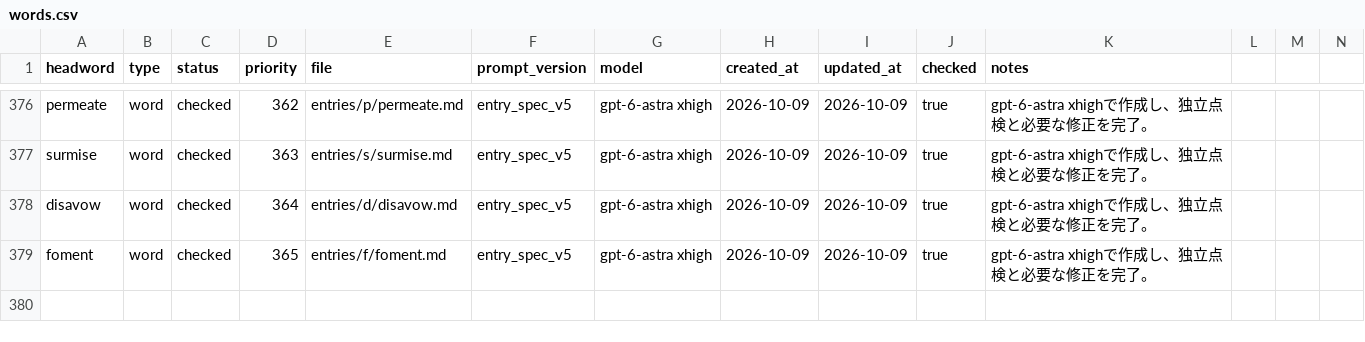
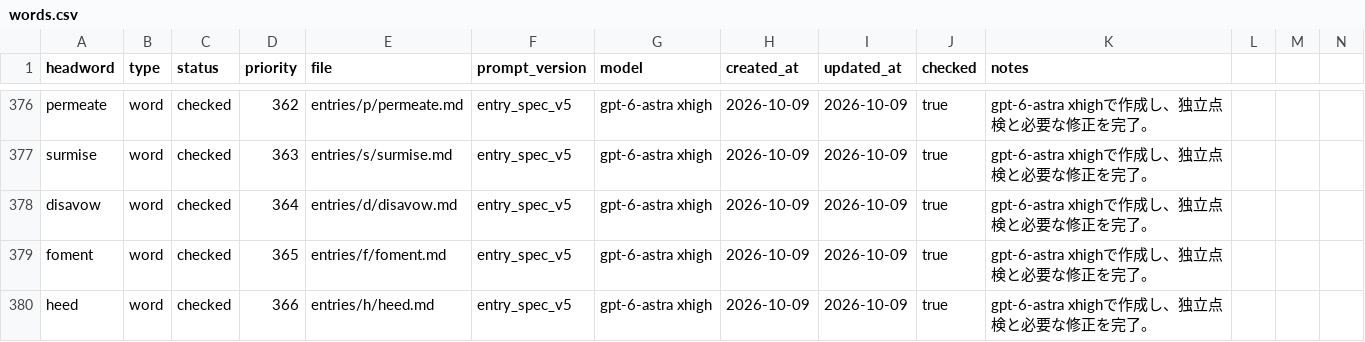
Before and after one commit to Kyapya/english-dictionary, a CSV file: queue/words.csv, drawn as a sheet; only a part is shown, gaps mark what is left out; rows hold the shown columns only; the diff names each change by its address in the sheet, - before the commit and + after, or states it on an @@ line.

Commit message:
Add heed after two independent reviews (#614)

```diff
--- a/queue/words.csv
+++ b/queue/words.csv
+row 380: heed | word | checked | 366 | entries/h/heed.md | entry_spec_v5 | gpt-6-astra xhigh | 2026-10-09 | 2026-10-09 | true | gpt-6-astra xhighで作成し、独立点検と必要な修正を完了。
```
Also changed, not shown: 1 other file.
